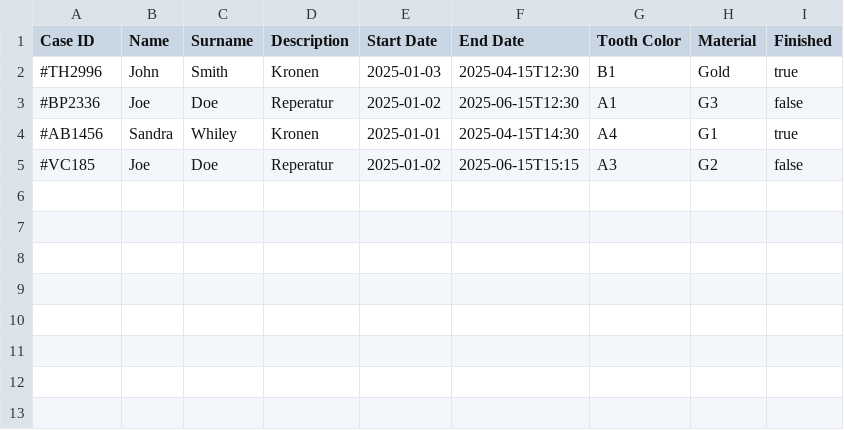
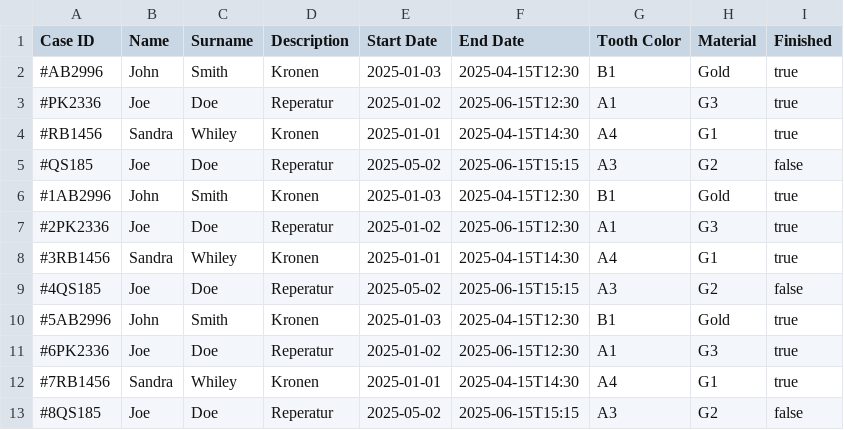
Before and after one commit to joipoi/zoruhartz, a CSV file: src/main/resources/data.csv, drawn as a sheet.

```diff
--- a/src/main/resources/data.csv
+++ b/src/main/resources/data.csv
@@ -1,5 +1,13 @@
 Case ID,Name,Surname,Description,Start Date,End Date,Tooth Color,Material,Finished
-#TH2996,John,Smith,Kronen,2025-01-03,2025-04-15T12:30,B1,Gold,true
-#BP2336,Joe,Doe,Reperatur,2025-01-02,2025-06-15T12:30,A1,G3,false
-#AB1456,Sandra,Whiley,Kronen,2025-01-01,2025-04-15T14:30,A4,G1,true
-#VC185,Joe,Doe,Reperatur,2025-01-02,2025-06-15T15:15,A3,G2,false
+#AB2996,John,Smith,Kronen,2025-01-03,2025-04-15T12:30,B1,Gold,true
+#PK2336,Joe,Doe,Reperatur,2025-01-02,2025-06-15T12:30,A1,G3,true
+#RB1456,Sandra,Whiley,Kronen,2025-01-01,2025-04-15T14:30,A4,G1,true
+#QS185,Joe,Doe,Reperatur,2025-05-02,2025-06-15T15:15,A3,G2,false
+#1AB2996,John,Smith,Kronen,2025-01-03,2025-04-15T12:30,B1,Gold,true
+#2PK2336,Joe,Doe,Reperatur,2025-01-02,2025-06-15T12:30,A1,G3,true
+#3RB1456,Sandra,Whiley,Kronen,2025-01-01,2025-04-15T14:30,A4,G1,true
+#4QS185,Joe,Doe,Reperatur,2025-05-02,2025-06-15T15:15,A3,G2,false
+#5AB2996,John,Smith,Kronen,2025-01-03,2025-04-15T12:30,B1,Gold,true
+#6PK2336,Joe,Doe,Reperatur,2025-01-02,2025-06-15T12:30,A1,G3,true
+#7RB1456,Sandra,Whiley,Kronen,2025-01-01,2025-04-15T14:30,A4,G1,true
+#8QS185,Joe,Doe,Reperatur,2025-05-02,2025-06-15T15:15,A3,G2,false
```
Also changed, not shown: 8 other files.
